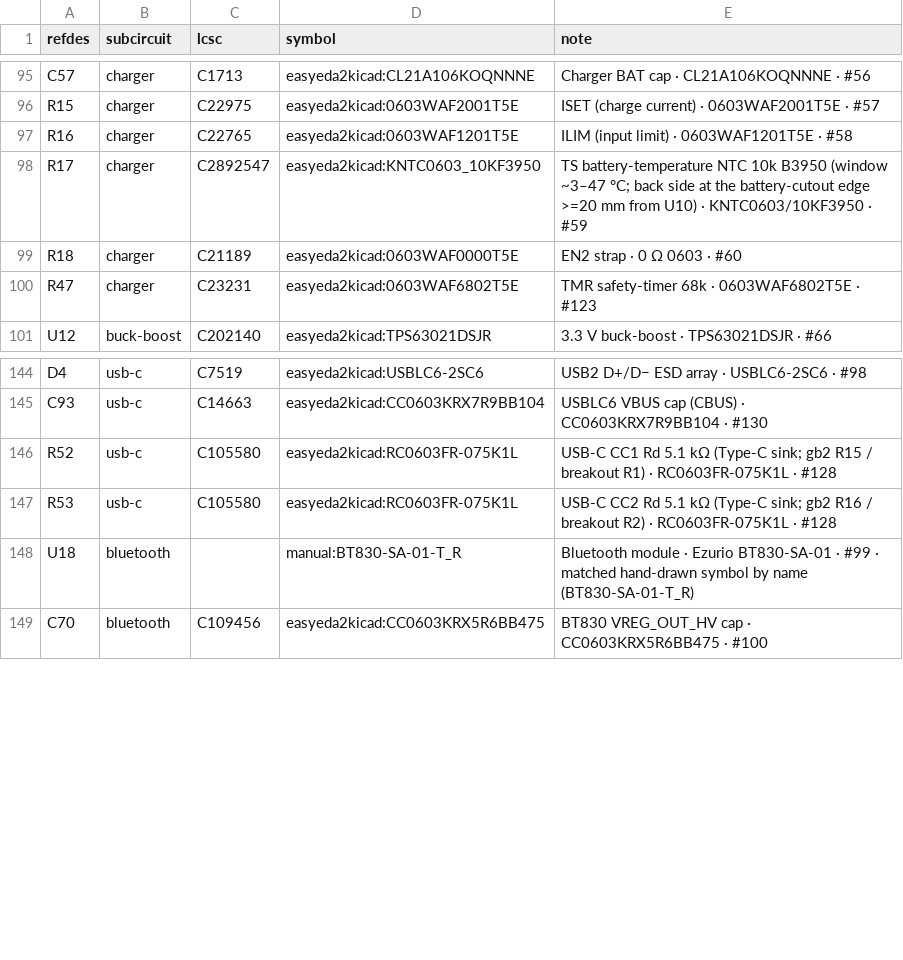
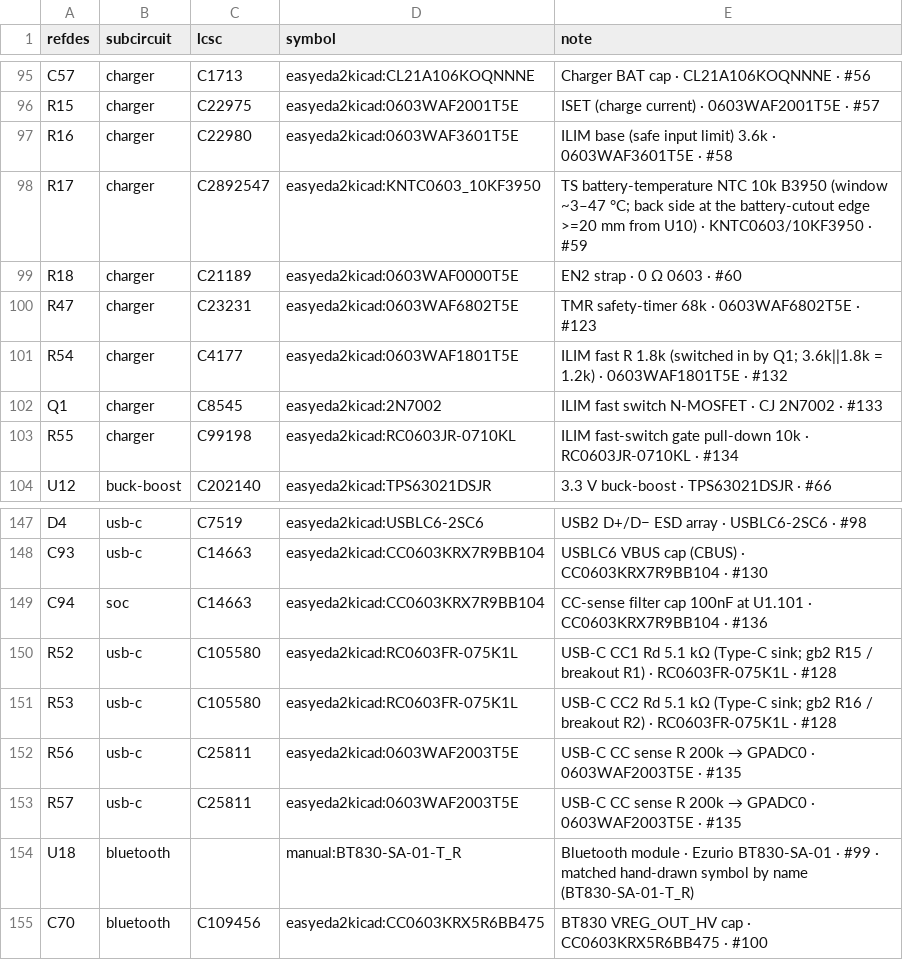
Before and after one commit to johnmagnus32/embedded, a CSV file: projects/gameboy-v3/pcb/gb3/gb3-bom.csv, drawn as a sheet; only a part is shown, gaps mark what is left out.

```diff
--- a/projects/gameboy-v3/pcb/gb3/gb3-bom.csv
+++ b/projects/gameboy-v3/pcb/gb3/gb3-bom.csv
@@ -96,3 +96,3 @@ C57,charger,C1713,easyeda2kicad:CL21A106KOQNNNE,Charger BAT cap · CL21A106KOQNN
 R15,charger,C22975,easyeda2kicad:0603WAF2001T5E,ISET (charge current) · 0603WAF2001T5E · #57
-R16,charger,C22765,easyeda2kicad:0603WAF1201T5E,ILIM (input limit) · 0603WAF1201T5E · #58
+R16,charger,C22980,easyeda2kicad:0603WAF3601T5E,ILIM base (safe input limit) 3.6k · 0603WAF3601T5E · #58
 R17,charger,C2892547,easyeda2kicad:KNTC0603_10KF3950,TS battery-temperature NTC 10k B3950 (window ~3–47 °C; back side at the battery-cutout edge >=20 mm from U10) · KNTC0603/10KF3950 · #59
@@ -100,2 +100,5 @@ R18,charger,C21189,easyeda2kicad:0603WAF0000T5E,EN2 strap · 0 Ω 0603 · #60
 R47,charger,C23231,easyeda2kicad:0603WAF6802T5E,TMR safety-timer 68k · 0603WAF6802T5E · #123
+R54,charger,C4177,easyeda2kicad:0603WAF1801T5E,ILIM fast R 1.8k (switched in by Q1; 3.6k||1.8k = 1.2k) · 0603WAF1801T5E · #132
+Q1,charger,C8545,easyeda2kicad:2N7002,ILIM fast switch N-MOSFET · CJ 2N7002 · #133
+R55,charger,C99198,easyeda2kicad:RC0603JR-0710KL,ILIM fast-switch gate pull-down 10k · RC0603JR-0710KL · #134
 U12,buck-boost,C202140,easyeda2kicad:TPS63021DSJR,3.3 V buck-boost · TPS63021DSJR · #66
@@ -145,4 +148,7 @@ D4,usb-c,C7519,easyeda2kicad:USBLC6-2SC6,USB2 D+/D− ESD array · USBLC6-2SC6
 C93,usb-c,C14663,easyeda2kicad:CC0603KRX7R9BB104,USBLC6 VBUS cap (CBUS) · CC0603KRX7R9BB104 · #130
+C94,soc,C14663,easyeda2kicad:CC0603KRX7R9BB104,CC-sense filter cap 100nF at U1.101 · CC0603KRX7R9BB104 · #136
 R52,usb-c,C105580,easyeda2kicad:RC0603FR-075K1L,USB-C CC1 Rd 5.1 kΩ (Type-C sink; gb2 R15 / breakout R1) · RC0603FR-075K1L · #128
 R53,usb-c,C105580,easyeda2kicad:RC0603FR-075K1L,USB-C CC2 Rd 5.1 kΩ (Type-C sink; gb2 R16 / breakout R2) · RC0603FR-075K1L · #128
+R56,usb-c,C25811,easyeda2kicad:0603WAF2003T5E,USB-C CC sense R 200k → GPADC0 · 0603WAF2003T5E · #135
+R57,usb-c,C25811,easyeda2kicad:0603WAF2003T5E,USB-C CC sense R 200k → GPADC0 · 0603WAF2003T5E · #135
 U18,bluetooth,,manual:BT830-SA-01-T_R,Bluetooth module · Ezurio BT830-SA-01 · #99 · matched hand-drawn symbol by name (BT830-SA-01-T_R)
```
Also changed, not shown: projects/gameboy-v3/pcb/gb3/gb3-nets.csv, 33 other files.
